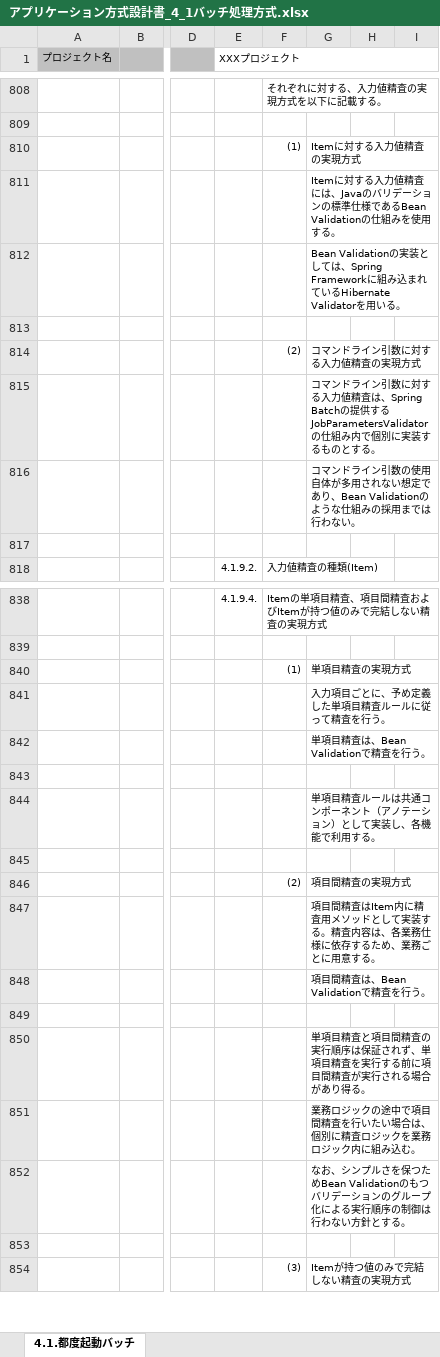
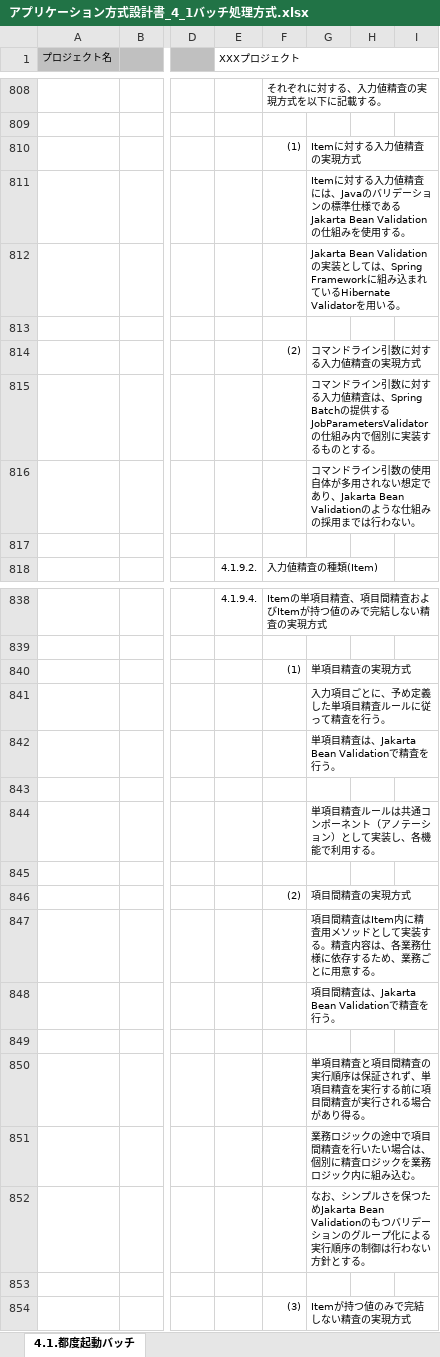
Before and after one commit to Fintan-contents/spring-archdoc-sample, an Excel workbook: アプリケーション方式設計書_4_1バッチ処理方式.xlsx, sheet 4.1.都度起動バッチ, drawn as a sheet; only a part is shown, gaps mark what is left out; values as stored, in another font and other column widths than the file's, no borders; charts and pictures not drawn; the diff names each change by its address in the sheet, - before the commit and + after, or states it on an @@ line.

Commit message:
StepListenerの名前誤りを修正、Bean ValidationをJakarta Bean Validationへ修正

```diff
--- a/アプリケーション方式設計書_4_1バッチ処理方式.xlsx (sheet 4.1.都度起動バッチ)
+++ b/アプリケーション方式設計書_4_1バッチ処理方式.xlsx (sheet 4.1.都度起動バッチ)
-G811: …様であるBean Validationの仕…
+G811: …様であるJakarta Bean Validationの仕…
-G812: Bean Validation…
+G812: Jakarta Bean Validation…
-G816: …であり、Bean Validationのよ…
+G816: …であり、Jakarta Bean Validationのよ…
-G842: 単項目精査は、Bean Validationで精査を行う。
+G842: 単項目精査は、Jakarta Bean Validationで精査を行う。
-G848: 項目間精査は、Bean Validationで精査を行う。
+G848: 項目間精査は、Jakarta Bean Validationで精査を行う。
-G852: …保つためBean Validationのも…
+G852: …保つためJakarta Bean Validationのも…
```
Also changed, not shown: charts or pictures.
